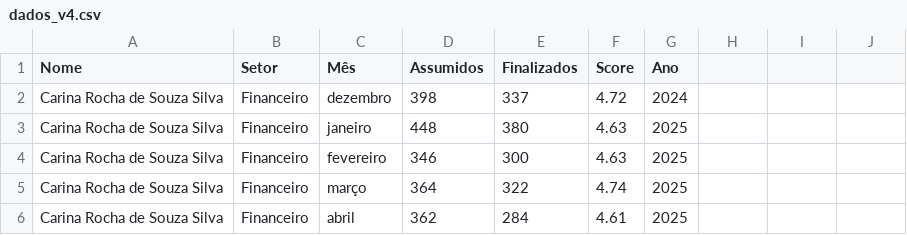
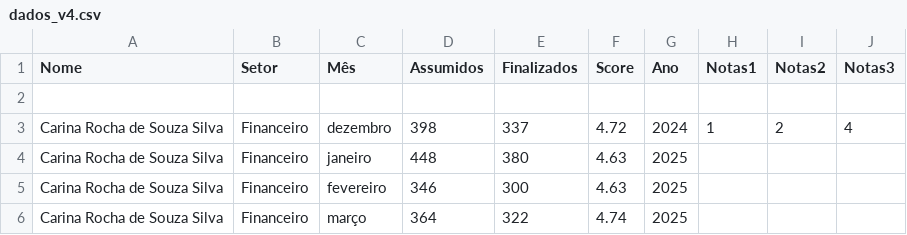
Before and after one commit to drawzito21/colaborador-resultados-app, a CSV file: public/dados_v4.csv, drawn as a sheet; only a part is shown; the shorter side is filled out with more unchanged rows.

```diff
--- a/public/dados_v4.csv
+++ b/public/dados_v4.csv
@@ -1,3 +1,4 @@
-Nome,Setor,Mês,Assumidos,Finalizados,Score, Ano
-Carina Rocha de Souza Silva,Financeiro,dezembro,398,337,4.72,2024
+Nome,Setor,Mês,Assumidos,Finalizados,Score,Ano,Notas1,Notas2,Notas3
+
+Carina Rocha de Souza Silva,Financeiro,dezembro,398,337,4.72,2024,1,2,4
 Carina Rocha de Souza Silva,Financeiro,janeiro,448,380,4.63,2025
```
Also changed, not shown: 2 other files.
